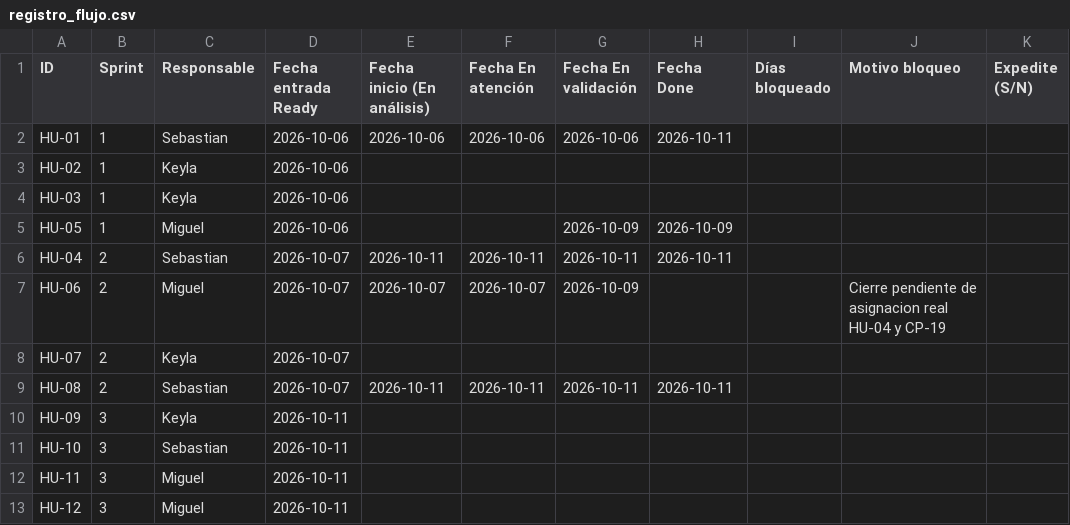
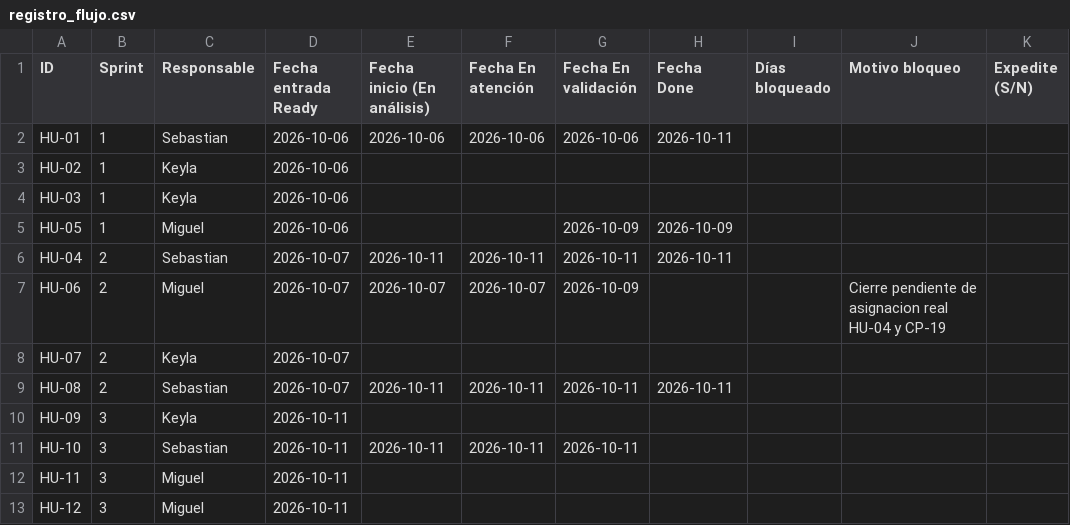
Before and after one commit to Seloga26/CampusHelp, a CSV file: docs/metricas/registro_flujo.csv, drawn as a sheet.

Commit message:
docs(HU-10): registrar resultados de pruebas, flujo y uso de indicadores

```diff
--- a/docs/metricas/registro_flujo.csv
+++ b/docs/metricas/registro_flujo.csv
@@ -10,3 +10,3 @@ HU-08,2,Sebastian,2026-10-07,2026-10-11,2026-10-11,2026-10-11,2026-10-11,,,
 HU-09,3,Keyla,2026-10-11,,,,,,,
-HU-10,3,Sebastian,2026-10-11,,,,,,,
+HU-10,3,Sebastian,2026-10-11,2026-10-11,2026-10-11,2026-10-11,,,,
 HU-11,3,Miguel,2026-10-11,,,,,,,
```
Also changed, not shown: 4 other files.
